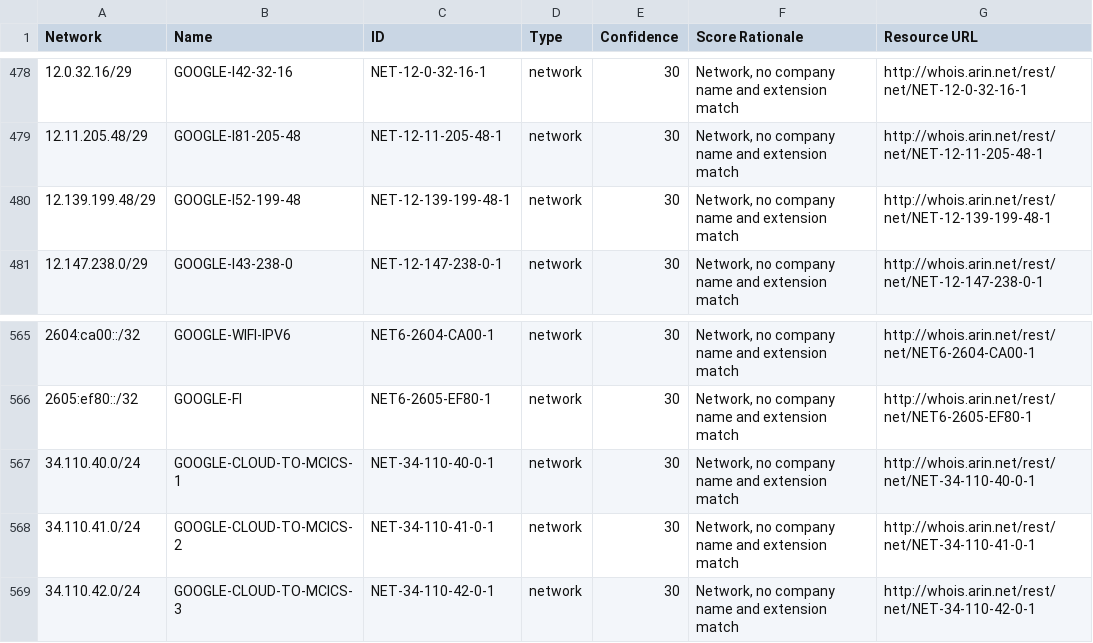
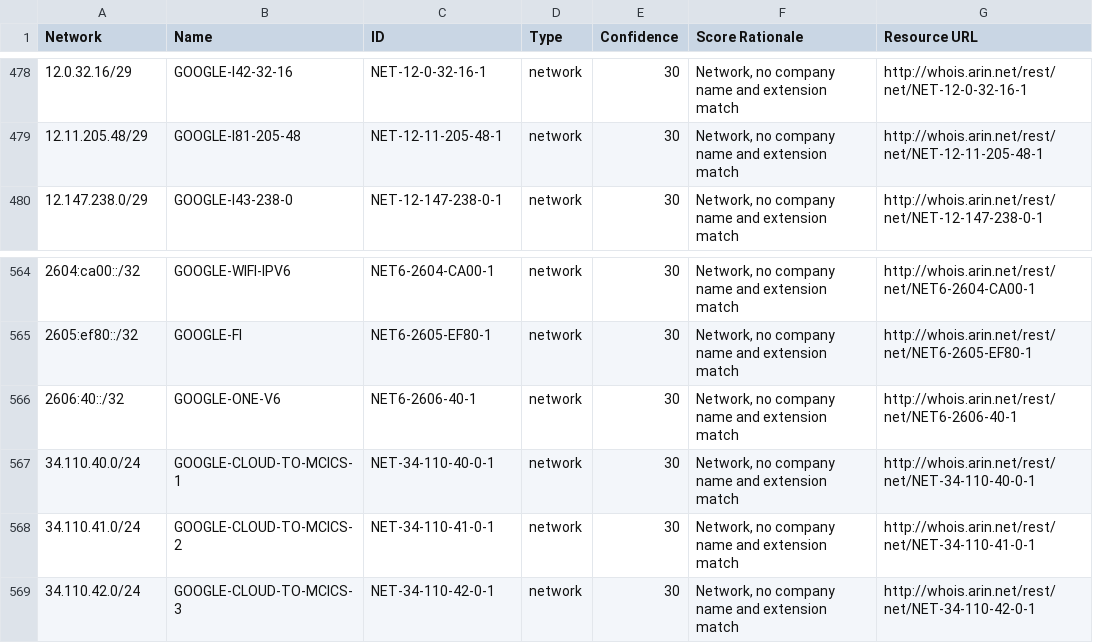
Before and after one commit to venkataramanab/NetblockTool, a CSV file: data/datacenters.csv, drawn as a sheet; only a part is shown, gaps mark what is left out.

```diff
--- a/data/datacenters.csv
+++ b/data/datacenters.csv
@@ -479,3 +479,2 @@ Network,Name,ID,Type,Confidence,Score Rationale,Resource URL
 12.11.205.48/29,GOOGLE-I81-205-48,NET-12-11-205-48-1,network,30,"Network, no company name and extension match",http://whois.arin.net/rest/net/NET-12-11-205-48-1
-12.139.199.48/29,GOOGLE-I52-199-48,NET-12-139-199-48-1,network,30,"Network, no company name and extension match",http://whois.arin.net/rest/net/NET-12-139-199-48-1
 12.147.238.0/29,GOOGLE-I43-238-0,NET-12-147-238-0-1,network,30,"Network, no company name and extension match",http://whois.arin.net/rest/net/NET-12-147-238-0-1
@@ -566,2 +565,3 @@ Network,Name,ID,Type,Confidence,Score Rationale,Resource URL
 2605:ef80::/32,GOOGLE-FI,NET6-2605-EF80-1,network,30,"Network, no company name and extension match",http://whois.arin.net/rest/net/NET6-2605-EF80-1
+2606:40::/32,GOOGLE-ONE-V6,NET6-2606-40-1,network,30,"Network, no company name and extension match",http://whois.arin.net/rest/net/NET6-2606-40-1
 34.110.40.0/24,GOOGLE-CLOUD-TO-MCICS-1,NET-34-110-40-0-1,network,30,"Network, no company name and extension match",http://whois.arin.net/rest/net/NET-34-110-40-0-1
```
